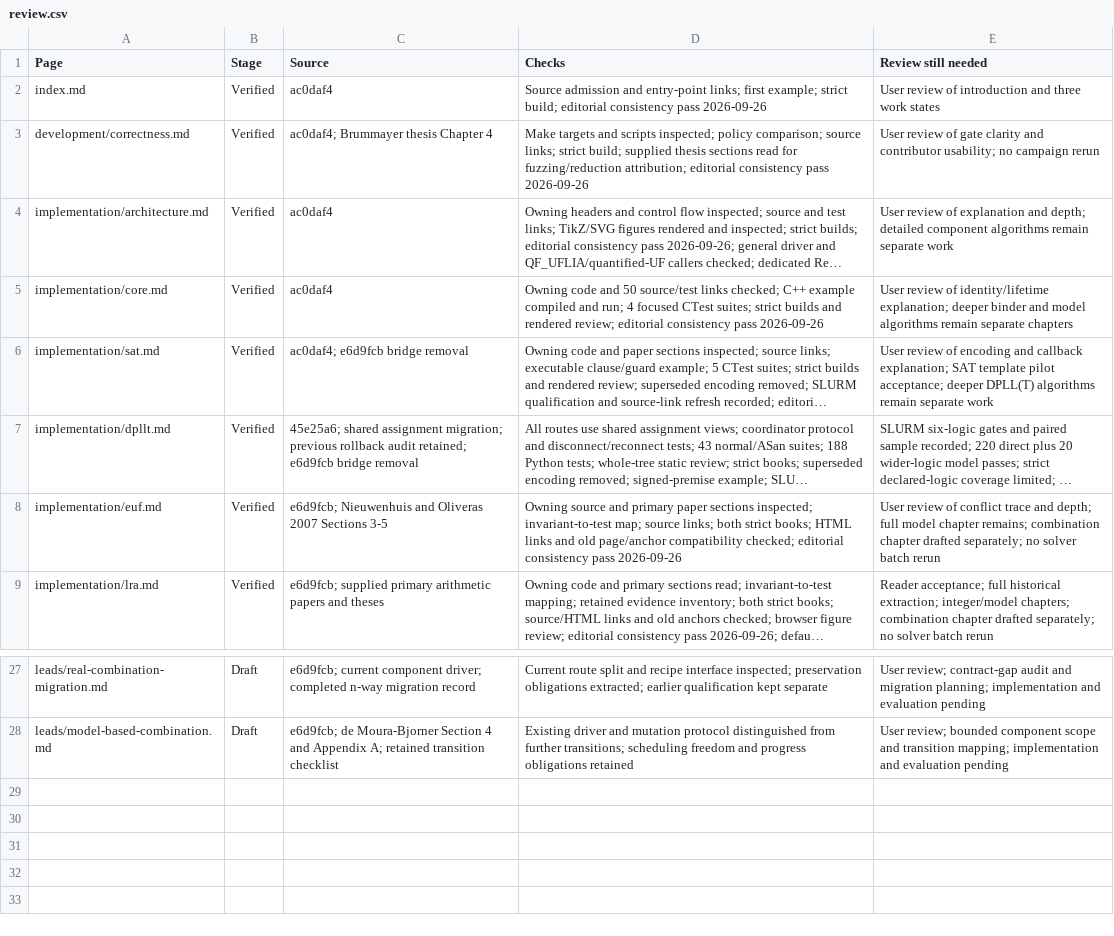
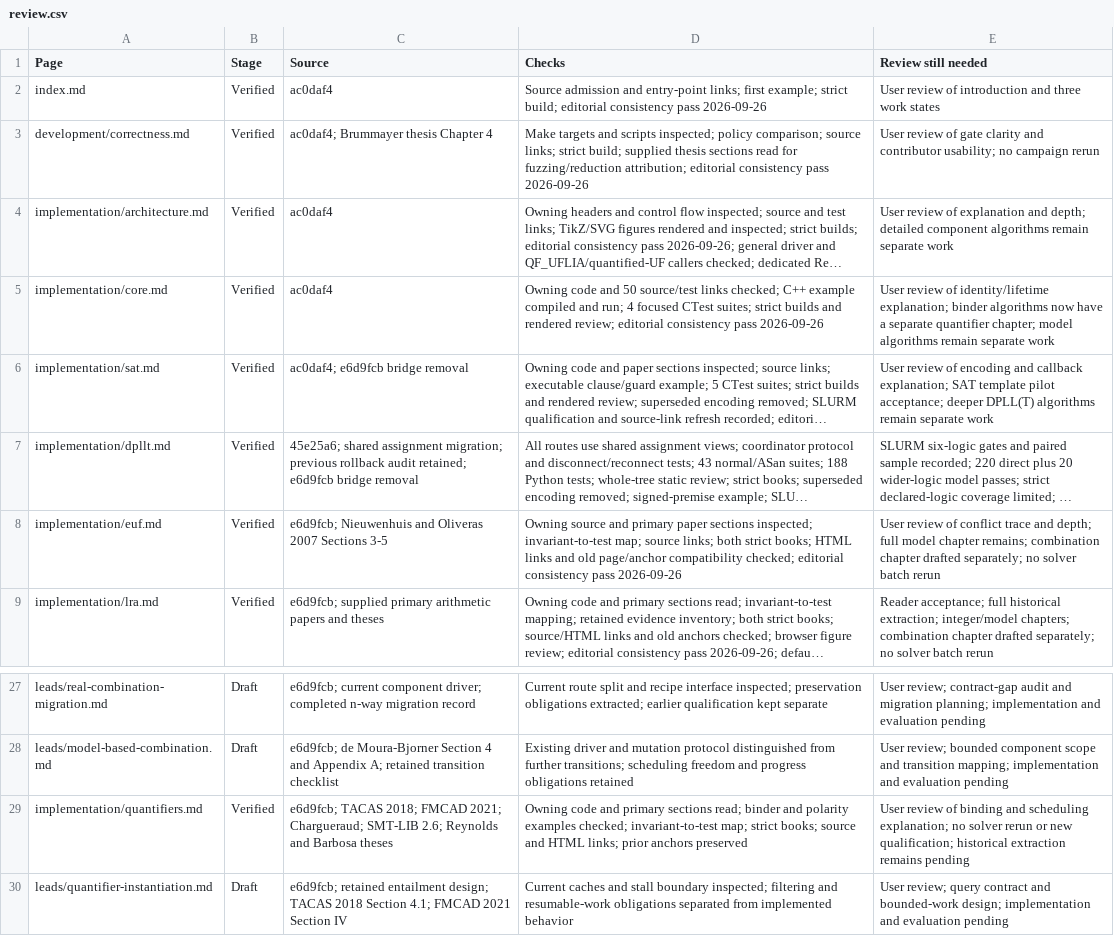
Before and after one commit to primo-solver/primo, a CSV file: docs-next/review.csv, drawn as a sheet; only a part is shown, gaps mark what is left out; long unchanged cells end in …; the diff names each change by its address in the sheet, - before the commit and + after, or states it on an @@ line.

Commit message:
Document quantified UF binders and instantiation in the new book

```diff
--- a/docs-next/review.csv
+++ b/docs-next/review.csv
-E5 (Review still needed): …identity/lifetime explanation; deeper binder and model algorithms remain separate chapters
+E5 (Review still needed): …identity/lifetime explanation; binder algorithms now have a separate quantifier chapter; model algorithms remain separate work
+row 29: implementation/quantifiers.md | Verified | e6d9fcb; TACAS 2018; FMCAD 2021; Chargueraud; SMT-LIB 2.6; Reynolds and Barbosa theses | Owning code and primary sections read; binder and polarity examples checked; invariant-to-test map; strict books; source and HTML links; prior anchors preserved | User review of binding and scheduling explanation; no solver rerun or new qualification; historical extraction remains pending
+row 30: leads/quantifier-instantiation.md | Draft | e6d9fcb; retained entailment design; TACAS 2018 Section 4.1; FMCAD 2021 Section IV | Current caches and stall boundary inspected; filtering and resumable-work obligations separated from implemented behavior | User review; query contract and bounded-work design; implementation and evaluation pending
```
Also changed, not shown: docs/documentation-page-map.csv, docs/documentation-support-map.csv, 9 other files.
